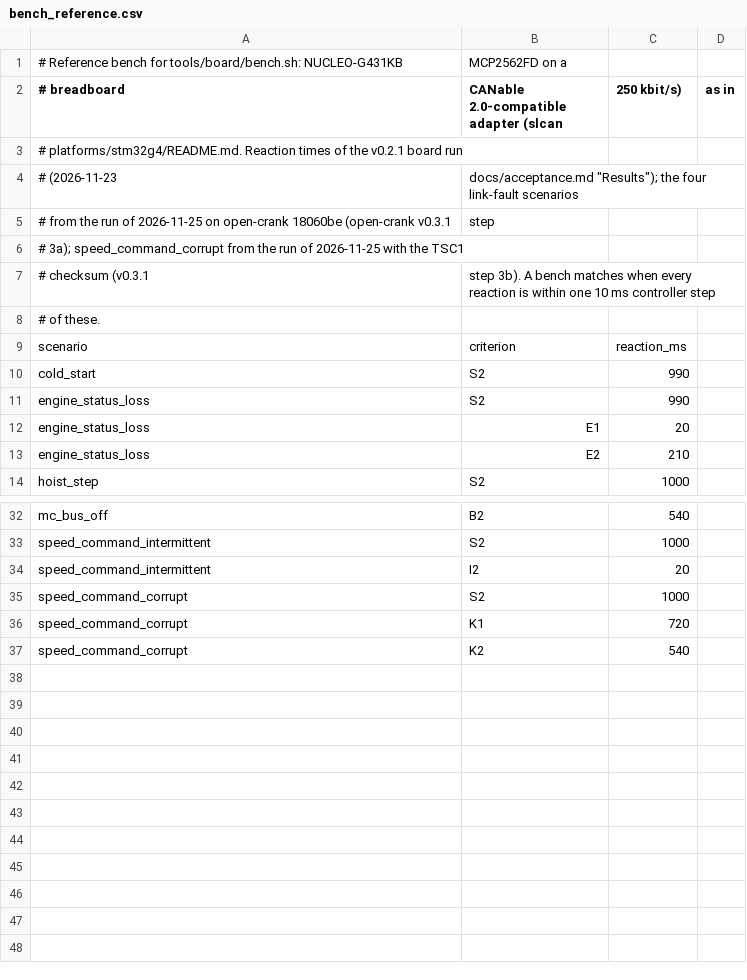
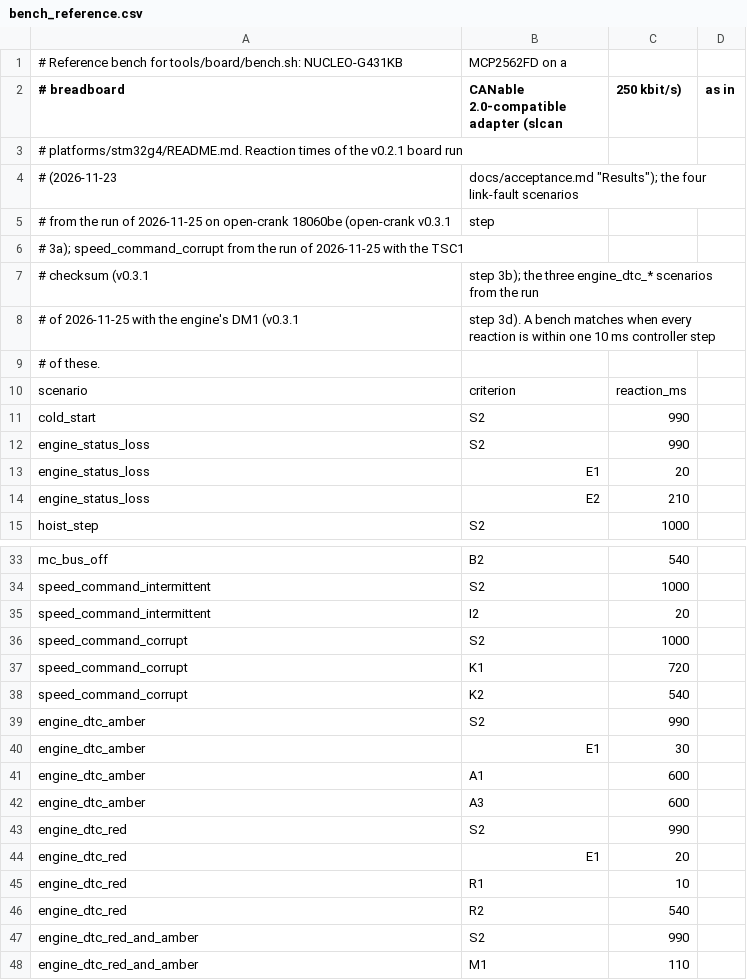
Before and after one commit to Open-Heavy-Machinery/open-crank, a CSV file: tools/board/bench_reference.csv, drawn as a sheet; only a part is shown, gaps mark what is left out.

Commit message:
feat: the engine's DM1 over BAM, red stop lamp and limp-home (v0.3.1 step 3d) (#38)
portable/ (approved by David; what and why in the PR):
- j1939: new j1939_diag.h/.c, receiving side only: j1939_decode_dm1()
  (lamps and DTCs, J1939-73) and the BAM receiver J1939BamRx (J1939-21:
  TP.CM BAM then TP.DT in sequence, T1 750 ms, one message at a time).
- machine_ctrl: reads the engine's DM1 in one frame or as a BAM. Red stop
  lamp: FAULT (MC_FAULT_ENGINE_RED_STOP) and no new RUN while it is on
  (SR-12). Amber lamp: limp-home, target at most limp_rpm 1200 rpm (slewed)
  and pump at most limp_pump_pct 50 % through a limit ramped at 100 %/s,
  back on its own when the lamp clears (SR-13).

The DM1/BAM encoders live in sim/engine_ecu (j1939_diag_tx) because only
the simulated engine sends; that keeps MISRA within the approved
deviations, and the baseline goes down by one (j1939_id_dest now used).
The simulated engine sends DM1 every second and on change; signals
fault.engine_dtc_red/amber; two codes make a BAM. Scenarios engine_dtc_red,
engine_dtc_amber, engine_dtc_red_and_amber with board references. Three
acceptance mutants and six unit-test mutations. mc_handle_frame stack
96 -> 152 bytes.

Instruction: v0.3.1 step 3d (approved by David on 2026-11-25)

Assisted by: Claude Opus 5.5

```diff
--- a/tools/board/bench_reference.csv
+++ b/tools/board/bench_reference.csv
@@ -6,3 +6,4 @@
 # 3a); speed_command_corrupt from the run of 2026-11-25 with the TSC1
-# checksum (v0.3.1, step 3b). A bench matches when every reaction is within one 10 ms controller step
+# checksum (v0.3.1, step 3b); the three engine_dtc_* scenarios from the run
+# of 2026-11-25 with the engine's DM1 (v0.3.1, step 3d). A bench matches when every reaction is within one 10 ms controller step
 # of these.
@@ -37 +38,11 @@ speed_command_corrupt,K1,720
 speed_command_corrupt,K2,540
+engine_dtc_amber,S2,990
+engine_dtc_amber,E1,30
+engine_dtc_amber,A1,600
+engine_dtc_amber,A3,600
+engine_dtc_red,S2,990
+engine_dtc_red,E1,20
+engine_dtc_red,R1,10
+engine_dtc_red,R2,540
+engine_dtc_red_and_amber,S2,990
+engine_dtc_red_and_amber,M1,110
```
Also changed, not shown: 33 other files.
